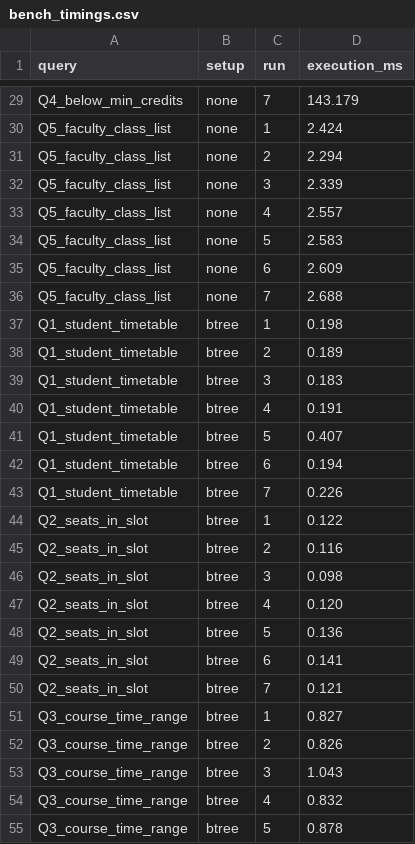
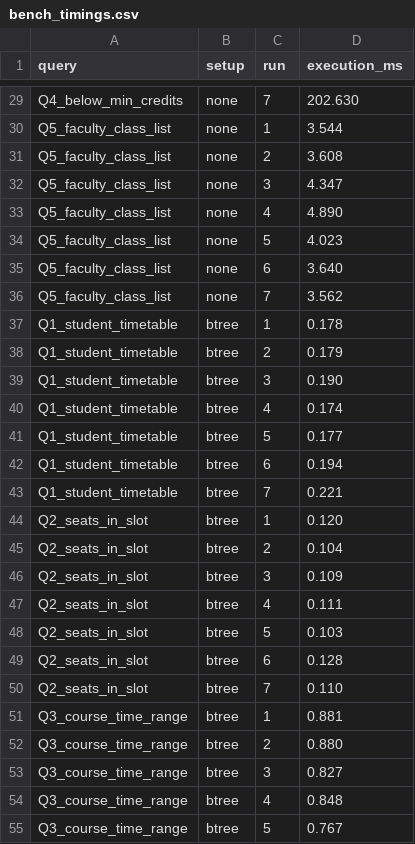
Before and after one commit to ir1101/SlotRush, a CSV file: results/bench_timings.csv, drawn as a sheet; only a part is shown, gaps mark what is left out; the diff covers the shown part only; the diff names each change by its address in the sheet, - before the commit and + after, or states it on an @@ line.

```diff
--- a/results/bench_timings.csv
+++ b/results/bench_timings.csv
-D29 (execution_ms): 143.179
+D29 (execution_ms): 202.630
-D30 (execution_ms): 2.424
+D30 (execution_ms): 3.544
-D31 (execution_ms): 2.294
+D31 (execution_ms): 3.608
-D32 (execution_ms): 2.339
+D32 (execution_ms): 4.347
-D33 (execution_ms): 2.557
+D33 (execution_ms): 4.890
-D34 (execution_ms): 2.583
+D34 (execution_ms): 4.023
-D35 (execution_ms): 2.609
+D35 (execution_ms): 3.640
-D36 (execution_ms): 2.688
+D36 (execution_ms): 3.562
-D37 (execution_ms): 0.198
+D37 (execution_ms): 0.178
-D38 (execution_ms): 0.189
+D38 (execution_ms): 0.179
-D39 (execution_ms): 0.183
+D39 (execution_ms): 0.190
-D40 (execution_ms): 0.191
+D40 (execution_ms): 0.174
-D41 (execution_ms): 0.407
+D41 (execution_ms): 0.177
-D43 (execution_ms): 0.226
+D43 (execution_ms): 0.221
-D44 (execution_ms): 0.122
+D44 (execution_ms): 0.120
-D45 (execution_ms): 0.116
+D45 (execution_ms): 0.104
-D46 (execution_ms): 0.098
+D46 (execution_ms): 0.109
-D47 (execution_ms): 0.120
+D47 (execution_ms): 0.111
-D48 (execution_ms): 0.136
+D48 (execution_ms): 0.103
-D49 (execution_ms): 0.141
+D49 (execution_ms): 0.128
-D50 (execution_ms): 0.121
+D50 (execution_ms): 0.110
-D51 (execution_ms): 0.827
+D51 (execution_ms): 0.881
-D52 (execution_ms): 0.826
+D52 (execution_ms): 0.880
-D53 (execution_ms): 1.043
+D53 (execution_ms): 0.827
-D54 (execution_ms): 0.832
+D54 (execution_ms): 0.848
-D55 (execution_ms): 0.878
+D55 (execution_ms): 0.767
```
Also changed, not shown: 77 edited cells elsewhere in this file, results/bench_summary.csv, results/commit_log.csv, 31 other files.
